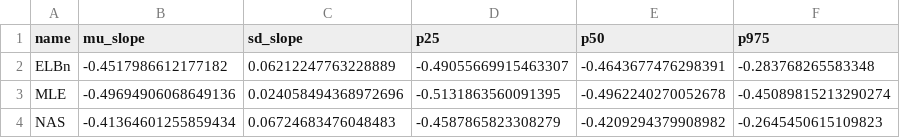
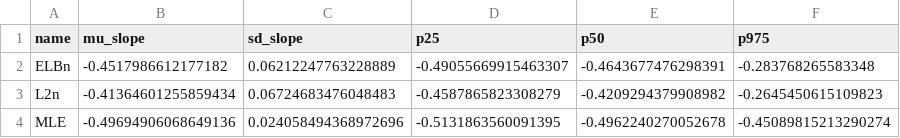
Before and after one commit to jimjunker1/detecting-spectra-differences, a CSV file: results/PLB_3_sites.csv, drawn as a sheet.

```diff
--- a/results/PLB_3_sites.csv
+++ b/results/PLB_3_sites.csv
@@ -2,3 +2,3 @@ name,mu_slope,sd_slope,p25,p50,p975
 ELBn,-0.4517986612177182,0.06212247763228889,-0.49055669915463307,-0.4643677476298391,-0.283768265583348
+L2n,-0.41364601255859434,0.06724683476048483,-0.4587865823308279,-0.4209294379908982,-0.2645450615109823
 MLE,-0.49694906068649136,0.024058494368972696,-0.5131863560091395,-0.4962240270052678,-0.45089815213290274
-NAS,-0.41364601255859434,0.06724683476048483,-0.4587865823308279,-0.4209294379908982,-0.2645450615109823
```
Also changed, not shown: results/PLB_10_sites.csv, results/PLB_large_x.csv, 3 other files.
